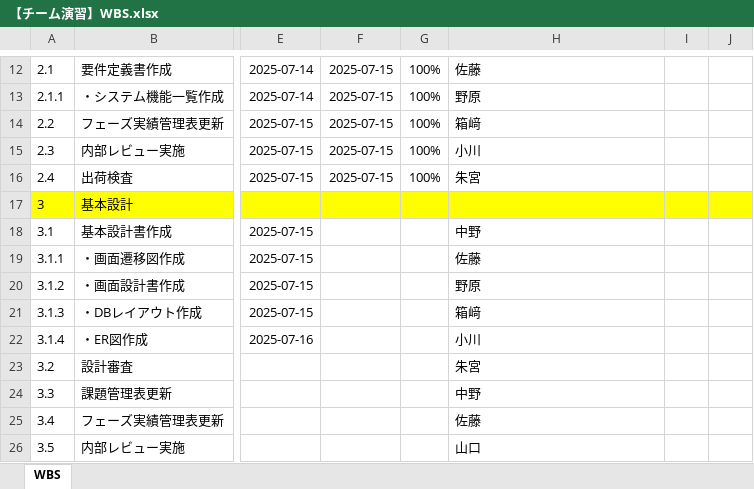
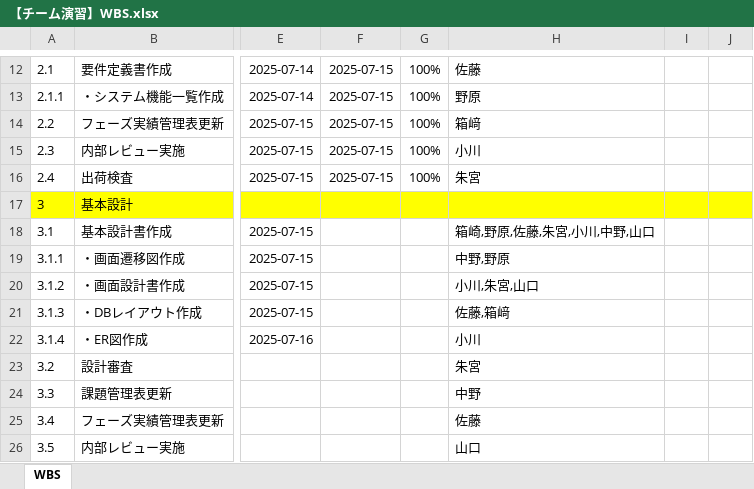
Before and after one commit to ICT-Training-2026/team-project-15, an Excel workbook: 01_要件定義/【チーム演習】WBS.xlsx, sheet WBS, drawn as a sheet; only a part is shown, gaps mark what is left out; values as stored, in another font and other column widths than the file's, no borders; the diff names each change by its address in the sheet, - before the commit and + after, or states it on an @@ line.

Commit message:
WBSのメンバーや日付を更新しました^^

```diff
--- a/01_要件定義/【チーム演習】WBS.xlsx (sheet WBS)
+++ b/01_要件定義/【チーム演習】WBS.xlsx (sheet WBS)
-H18: 中野
+H18: 箱崎,野原,佐藤,朱宮,小川,中野,山口
-H19: 佐藤
+H19: 中野,野原
-H20: 野原
+H20: 小川,朱宮,山口
-H21: 箱﨑
+H21: 佐藤,箱﨑
```
